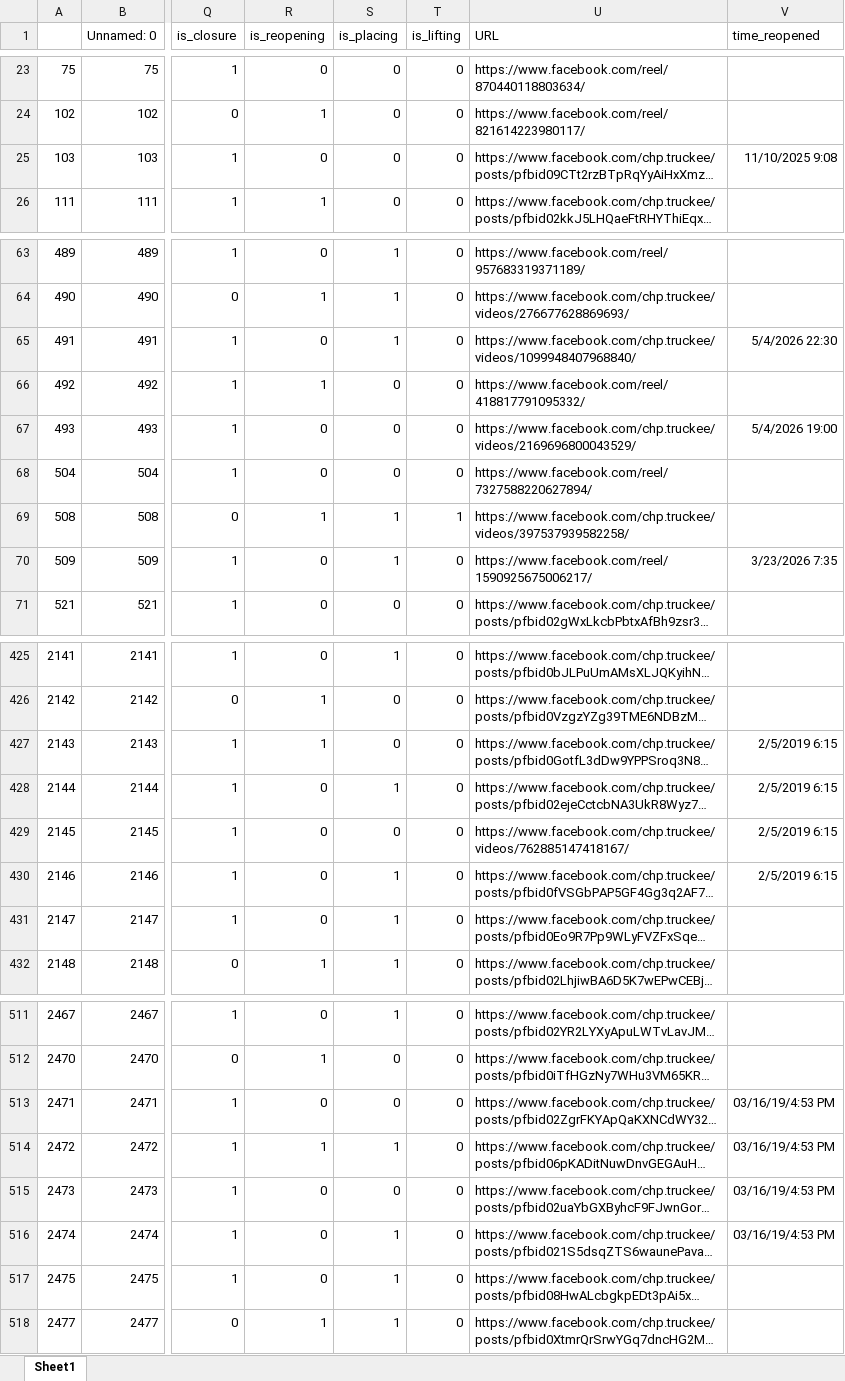
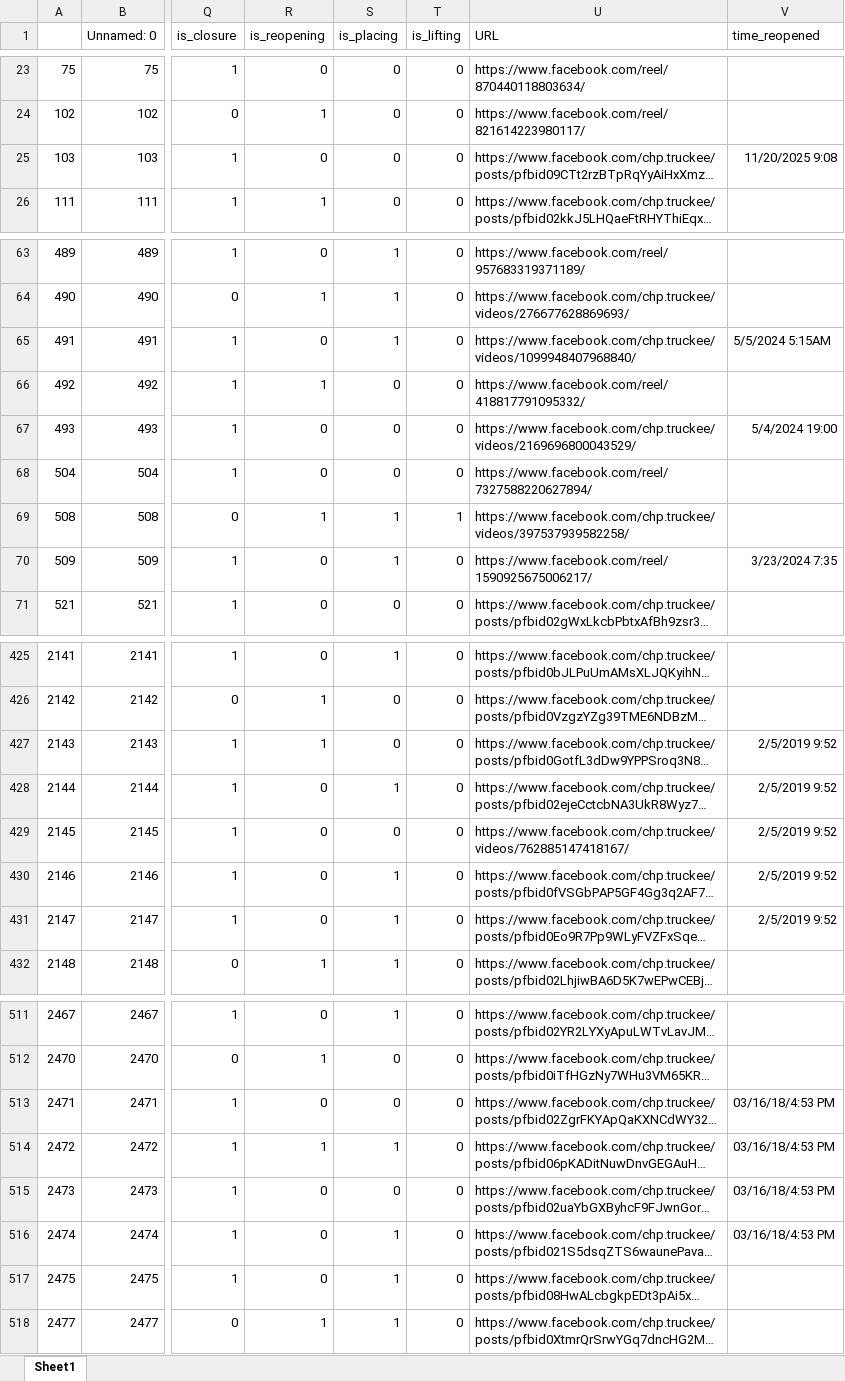
Before and after one commit to PinkyHuddy/road_project, an Excel workbook: facebook/data/manual_closure_or_reopening_times_finished.xlsx, sheet Sheet1, drawn as a sheet; only a part is shown, gaps mark what is left out; long unchanged cells end in …; values as stored, in another font and other column widths than the file's, no borders; the diff covers the shown part only; the diff names each change by its address in the sheet, - before the commit and + after, or states it on an @@ line.

Commit message:
finished EDA on the data, atleast for closure times

```diff
--- a/facebook/data/manual_closure_or_reopening_times_finished.xlsx (sheet Sheet1)
+++ b/facebook/data/manual_closure_or_reopening_times_finished.xlsx (sheet Sheet1)
-V25 (time_reopened): 11/10/2025 9:08
+V25 (time_reopened): 11/20/2025 9:08
-V65 (time_reopened): 5/4/2026 22:30
+V65 (time_reopened): 5/5/2024 5:15AM
-V67 (time_reopened): 5/4/2026 19:00
+V67 (time_reopened): 5/4/2024 19:00
-V70 (time_reopened): 3/23/2026 7:35
+V70 (time_reopened): 3/23/2024 7:35
-V427:V430 (time_reopened): 2/5/2019 6:15
+V427:V430 (time_reopened): 2/5/2019 9:52
-V431 (time_reopened): (empty)
+V431 (time_reopened): 2/5/2019 9:52
-V513:V516 (time_reopened): 03/16/19/4:53 PM
+V513:V516 (time_reopened): 03/16/18/4:53 PM
```
Also changed, not shown: 13 edited cells elsewhere in this sheet, 5 other files.
